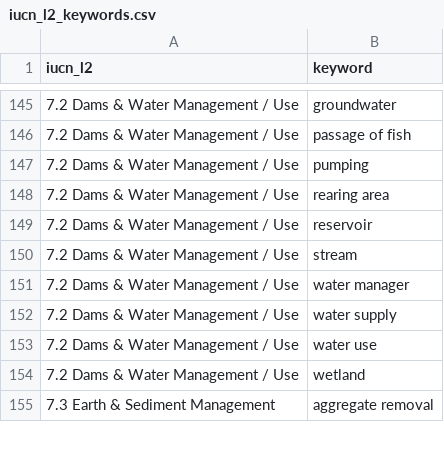
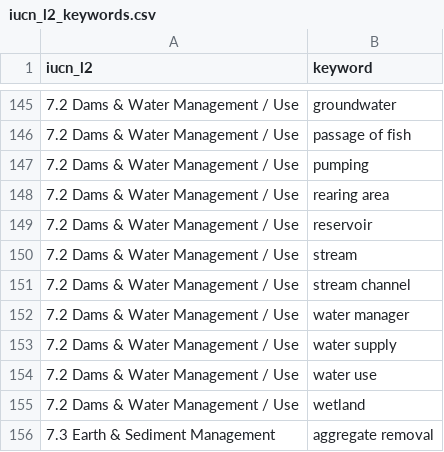
Before and after one commit to ennsjoe/salmon_management_domains_compendium, a CSV file: iucn_l2_keywords.csv, drawn as a sheet; only a part is shown, gaps mark what is left out; the diff names each change by its address in the sheet, - before the commit and + after, or states it on an @@ line.

```diff
--- a/iucn_l2_keywords.csv
+++ b/iucn_l2_keywords.csv
+row 151: 7.2 Dams & Water Management / Use | stream channel
```
Also changed, not shown: governance_keywords.csv, 3 other files.
